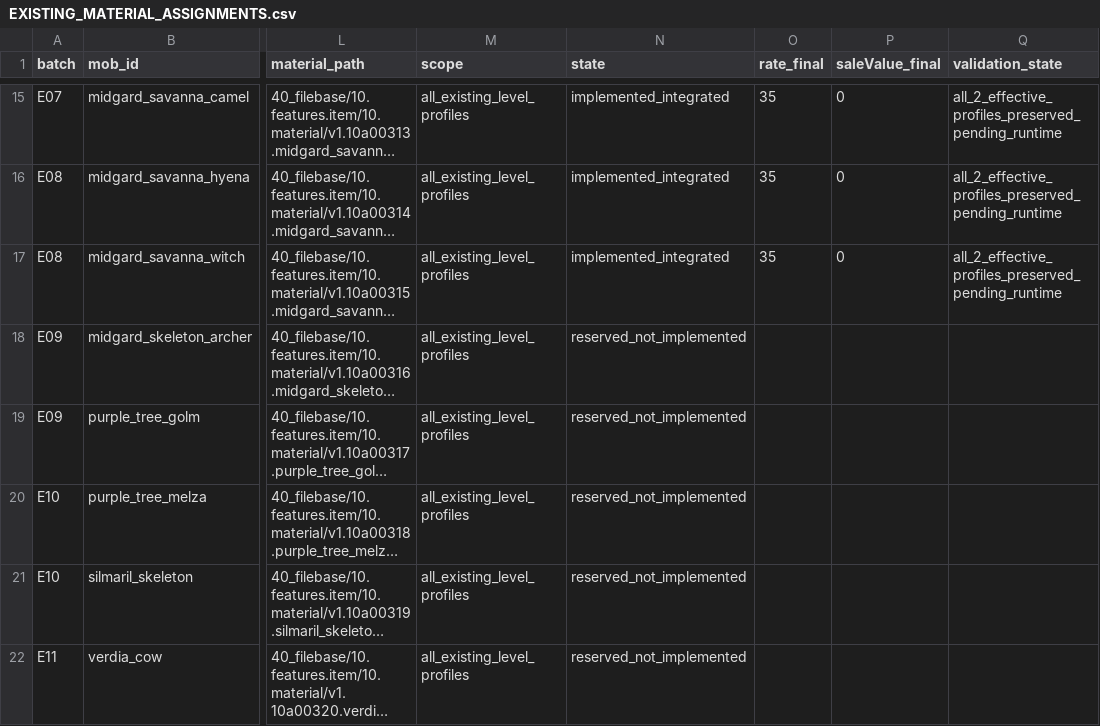
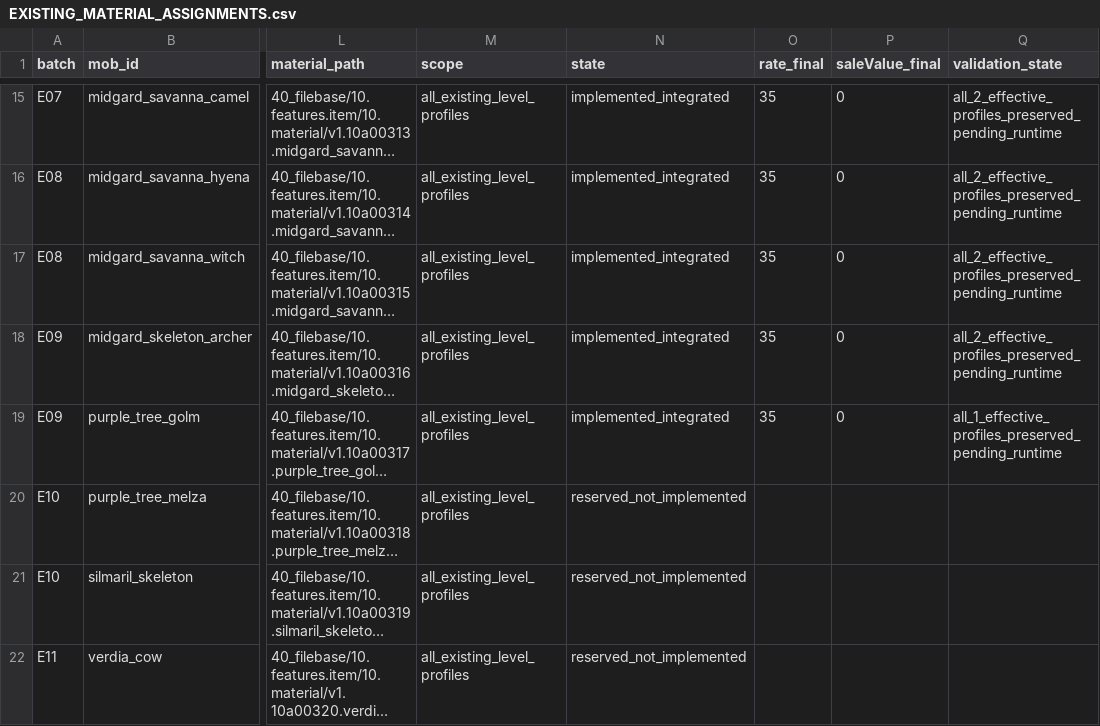
Before and after one commit to maaasu/AstralRecord-Workspace, a CSV file: 00_docs/99_資料/field-mobs-lv50/EXISTING_MATERIAL_ASSIGNMENTS.csv, drawn as a sheet; only a part is shown, gaps mark what is left out; long unchanged cells end in …; the diff names each change by its address in the sheet, - before the commit and + after, or states it on an @@ line.

```diff
--- a/00_docs/99_資料/field-mobs-lv50/EXISTING_MATERIAL_ASSIGNMENTS.csv
+++ b/00_docs/99_資料/field-mobs-lv50/EXISTING_MATERIAL_ASSIGNMENTS.csv
-N18:N19 (state): reserved_not_implemented
+N18:N19 (state): implemented_integrated
-O18:O19 (rate_final): (empty)
+O18:O19 (rate_final): 35
-P18:P19 (saleValue_final): (empty)
+P18:P19 (saleValue_final): 0
-Q18 (validation_state): (empty)
+Q18 (validation_state): all_2_effective_profiles_preserved_pending_runtime
-Q19 (validation_state): (empty)
+Q19 (validation_state): all_1_effective_profiles_preserved_pending_runtime
```
Also changed, not shown: 3 other files.
